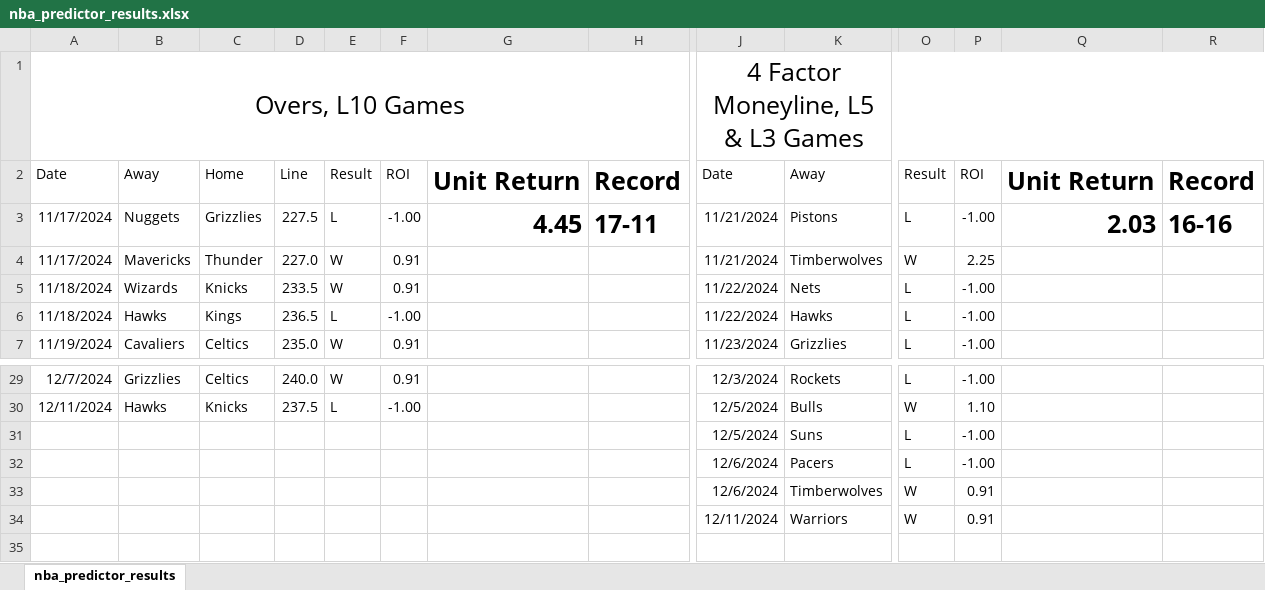
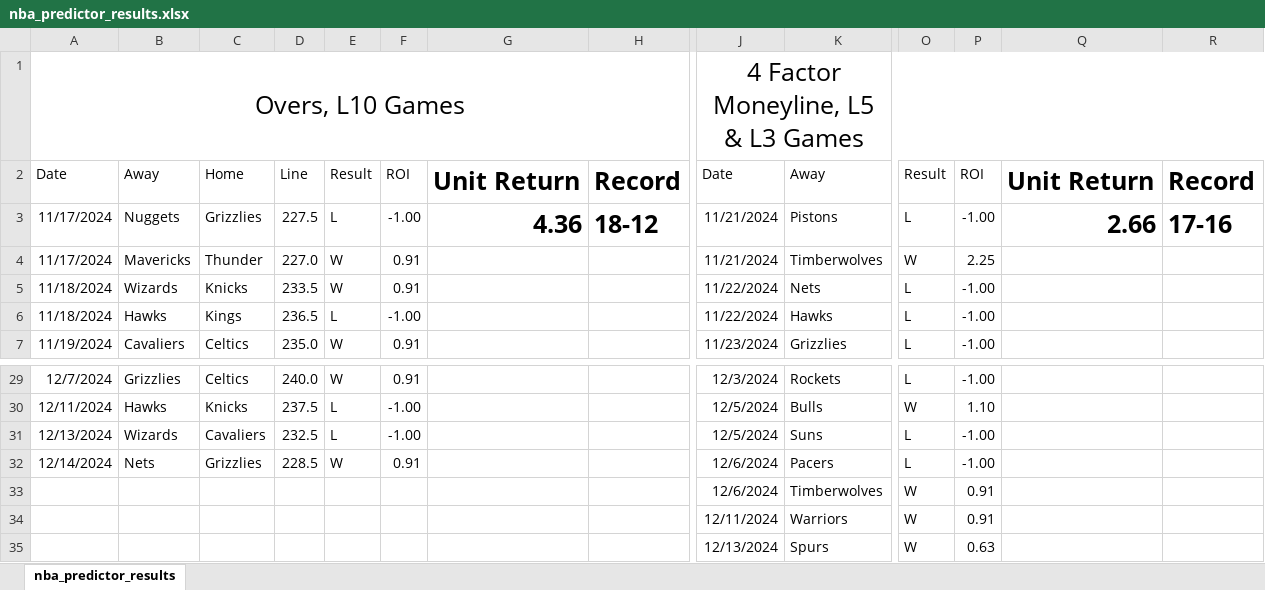
Before and after one commit to shaylondon/nba_predictor, an Excel workbook: nba_predictor_results.xlsx, sheet nba_predictor_results, drawn as a sheet; only a part is shown, gaps mark what is left out; values as stored, in another font and other column widths than the file's, no borders; rows hold the shown columns only; the diff names each change by its address in the sheet, - before the commit and + after, or states it on an @@ line.

Commit message:
updated results for 12/13/24

```diff
--- a/nba_predictor_results.xlsx (sheet nba_predictor_results)
+++ b/nba_predictor_results.xlsx (sheet nba_predictor_results)
-G3: 4.45
+G3: 4.36
-H3: 17-11
+H3: 18-12
-Q3: 2.03
+Q3: 2.66
-R3: 16-16
+R3: 17-16
-A31: (empty)
+A31: 12/13/2024
-B31: (empty)
+B31: Wizards
-C31: (empty)
+C31: Cavaliers
-D31: (empty)
+D31: 232.5
-E31: (empty)
+E31: L
-F31: (empty)
+F31: -1.00
-A32: (empty)
+A32: 12/14/2024
-B32: (empty)
+B32: Nets
-C32: (empty)
+C32: Grizzlies
-D32: (empty)
+D32: 228.5
-E32: (empty)
+E32: W
-F32: (empty)
+F32: 0.91
+row 35:  |  |  |  |  |  |  |  | 12/13/2024 | Spurs | W | 0.63
```
